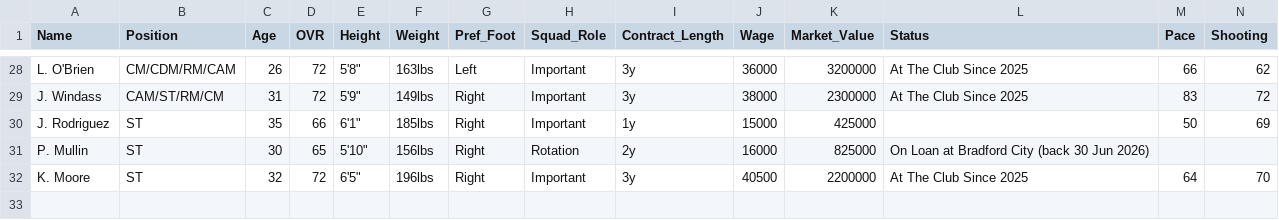
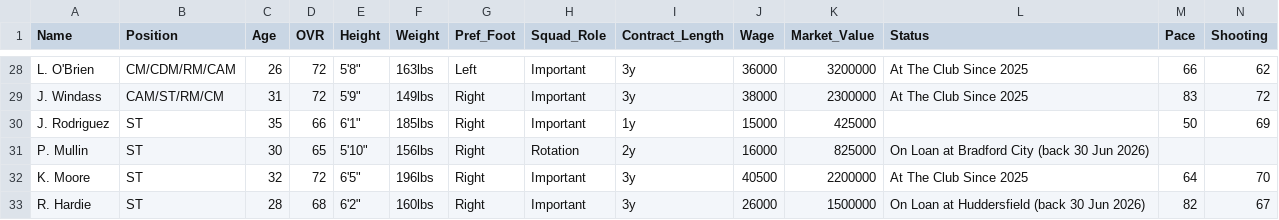
Before and after one commit to Gaunttk/Keeyvon-Jenkins-FC26-Manager-Career, a CSV file: wrexham_squad.csv, drawn as a sheet; only a part is shown, gaps mark what is left out; rows hold the shown columns only; the diff names each change by its address in the sheet, - before the commit and + after, or states it on an @@ line.

```diff
--- a/wrexham_squad.csv
+++ b/wrexham_squad.csv
+row 33: R. Hardie | ST | 28 | 68 | 6'2" | 160lbs | Right | Important | 3y | 26000 | 1500000 | On Loan at Huddersfield (back 30 Jun 2026) | 82 | 67
```
